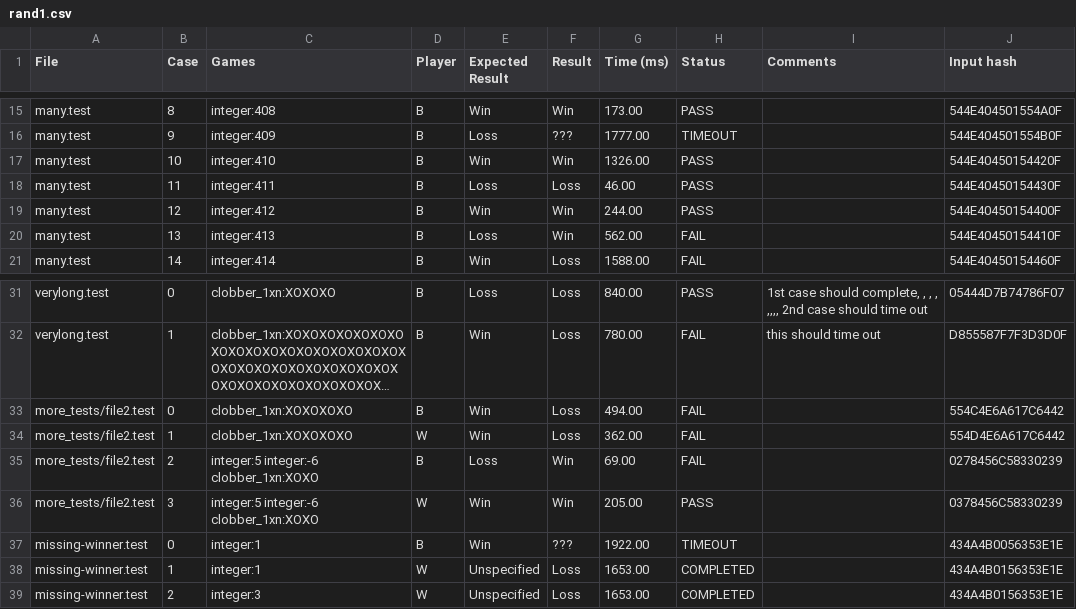
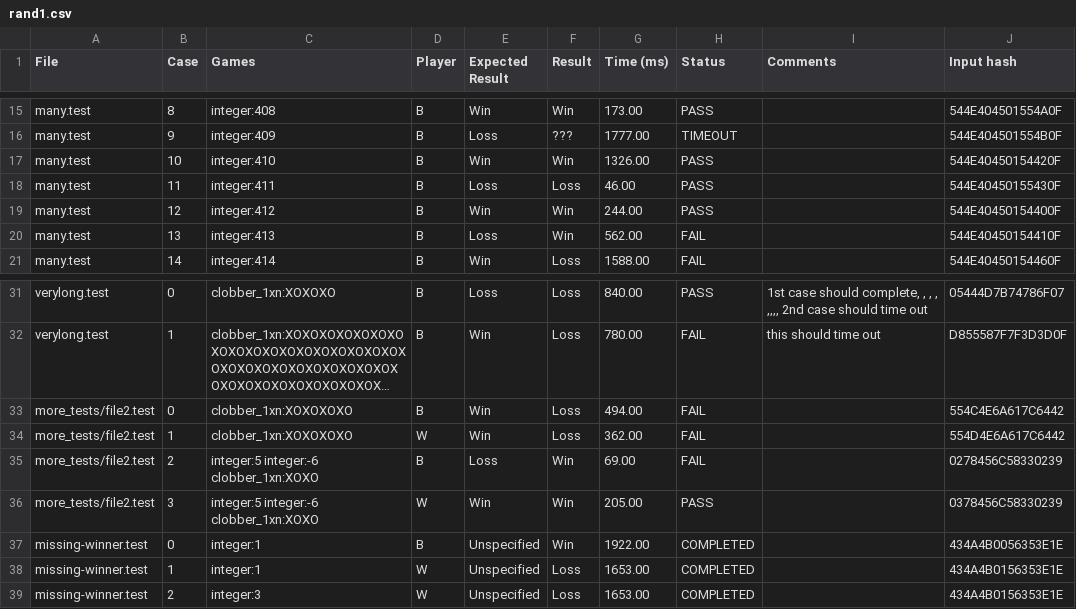
Before and after one commit to ualberta-mueller-group/MCGS, a CSV file: rand1.csv, drawn as a sheet; only a part is shown, gaps mark what is left out; long unchanged cells end in ….

```diff
--- a/rand1.csv
+++ b/rand1.csv
@@ -17,3 +17,3 @@
 "many.test","10","integer:410","B","Win","Win","1326.00","PASS","","544E40450154420F"
-"many.test","11","integer:411","B","Loss","Loss","46.00","PASS","","544E40450154430F"
+"many.test","11","integer:411","B","Loss","Loss","46.00","PASS","","544E40450155430F"
 "many.test","12","integer:412","B","Win","Win","244.00","PASS","","544E40450154400F"
@@ -36,3 +36,3 @@
 "more_tests/file2.test","3","integer:5 integer:-6 clobber_1xn:XOXO","W","Win","Win","205.00","PASS","","0378456C58330239"
-"missing-winner.test","0","integer:1","B","Win","???","1922.00","TIMEOUT","","434A4B0056353E1E"
+"missing-winner.test","0","integer:1","B","Unspecified","Win","1922.00","COMPLETED","","434A4B0056353E1E"
 "missing-winner.test","1","integer:1","W","Unspecified","Loss","1653.00","COMPLETED","","434A4B0156353E1E"
```
Also changed, not shown: rand2.csv, 3 other files.
